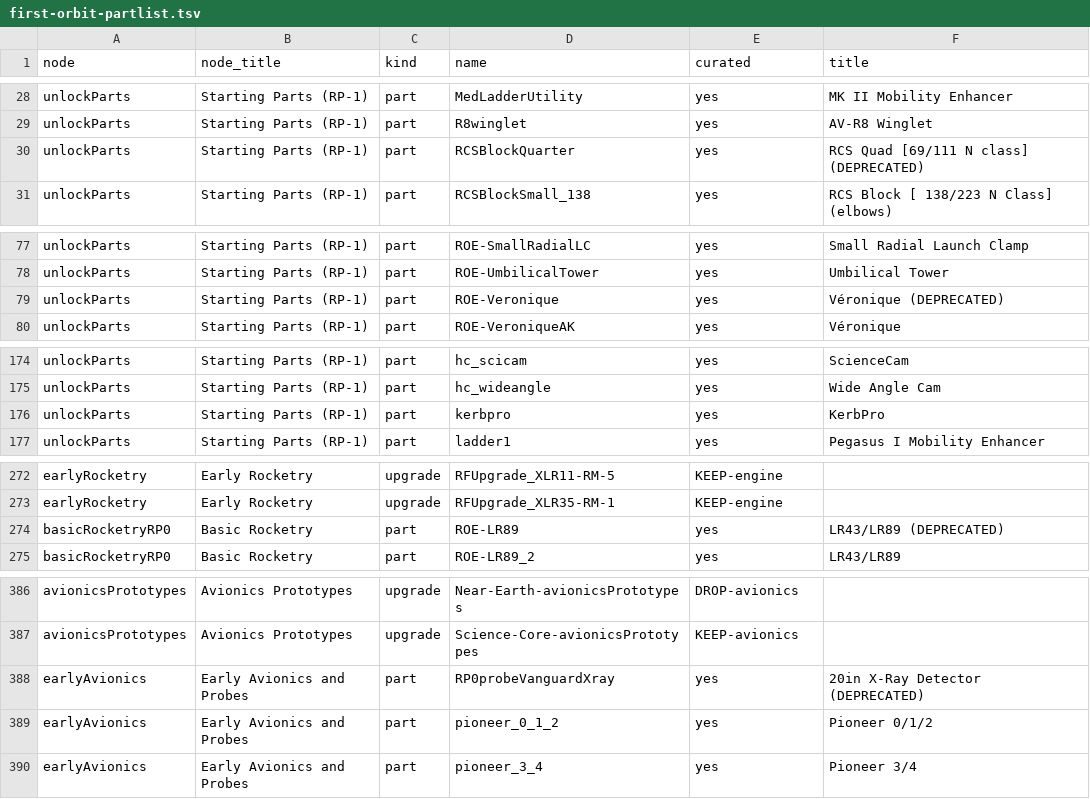
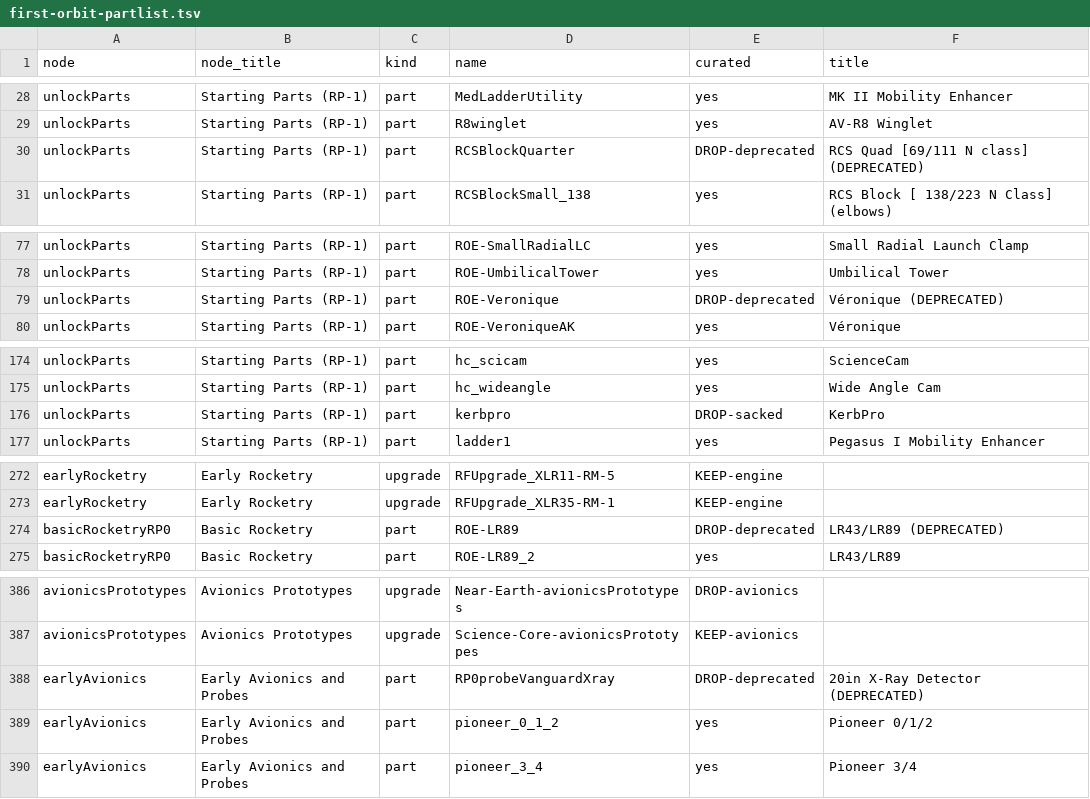
Before and after one commit to miskoltrans/RP-AXE, a TSV file: manifest/first-orbit-partlist.tsv, drawn as a sheet; only a part is shown, gaps mark what is left out; the diff covers the shown part only.

```diff
--- a/manifest/first-orbit-partlist.tsv
+++ b/manifest/first-orbit-partlist.tsv
@@ -29,3 +29,3 @@ unlockParts	Starting Parts (RP-1)	part	MedLadderUtility	yes	MK II Mobility Enhan
 unlockParts	Starting Parts (RP-1)	part	R8winglet	yes	AV-R8 Winglet
-unlockParts	Starting Parts (RP-1)	part	RCSBlockQuarter	yes	RCS Quad [69/111 N class] (DEPRECATED)
+unlockParts	Starting Parts (RP-1)	part	RCSBlockQuarter	DROP-deprecated	RCS Quad [69/111 N class] (DEPRECATED)
 unlockParts	Starting Parts (RP-1)	part	RCSBlockSmall_138	yes	RCS Block [ 138/223 N Class] (elbows)
@@ -78,3 +78,3 @@ unlockParts	Starting Parts (RP-1)	part	ROE-SmallRadialLC	yes	Small Radial Launch
 unlockParts	Starting Parts (RP-1)	part	ROE-UmbilicalTower	yes	Umbilical Tower
-unlockParts	Starting Parts (RP-1)	part	ROE-Veronique	yes	Véronique (DEPRECATED)
+unlockParts	Starting Parts (RP-1)	part	ROE-Veronique	DROP-deprecated	Véronique (DEPRECATED)
 unlockParts	Starting Parts (RP-1)	part	ROE-VeroniqueAK	yes	Véronique
@@ -175,3 +175,3 @@ unlockParts	Starting Parts (RP-1)	part	hc_scicam	yes	ScienceCam
 unlockParts	Starting Parts (RP-1)	part	hc_wideangle	yes	Wide Angle Cam
-unlockParts	Starting Parts (RP-1)	part	kerbpro	yes	KerbPro
+unlockParts	Starting Parts (RP-1)	part	kerbpro	DROP-sacked	KerbPro
 unlockParts	Starting Parts (RP-1)	part	ladder1	yes	Pegasus I Mobility Enhancer
@@ -273,3 +273,3 @@ earlyRocketry	Early Rocketry	upgrade	RFUpgrade_XLR11-RM-5	KEEP-engine
 earlyRocketry	Early Rocketry	upgrade	RFUpgrade_XLR35-RM-1	KEEP-engine	
-basicRocketryRP0	Basic Rocketry	part	ROE-LR89	yes	LR43/LR89 (DEPRECATED)
+basicRocketryRP0	Basic Rocketry	part	ROE-LR89	DROP-deprecated	LR43/LR89 (DEPRECATED)
 basicRocketryRP0	Basic Rocketry	part	ROE-LR89_2	yes	LR43/LR89
@@ -387,3 +387,3 @@ avionicsPrototypes	Avionics Prototypes	upgrade	Near-Earth-avionicsPrototypes	DRO
 avionicsPrototypes	Avionics Prototypes	upgrade	Science-Core-avionicsPrototypes	KEEP-avionics	
-earlyAvionics	Early Avionics and Probes	part	RP0probeVanguardXray	yes	20in X-Ray Detector (DEPRECATED)
+earlyAvionics	Early Avionics and Probes	part	RP0probeVanguardXray	DROP-deprecated	20in X-Ray Detector (DEPRECATED)
 earlyAvionics	Early Avionics and Probes	part	pioneer_0_1_2	yes	Pioneer 0/1/2
```
Also changed, not shown: 11 edited cells elsewhere in this file, 1 other file.
